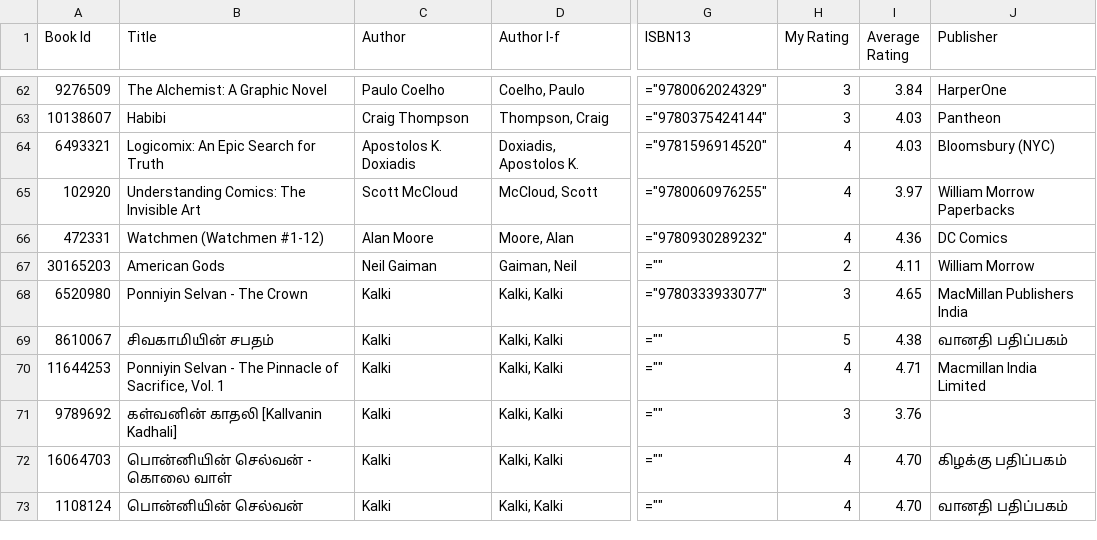
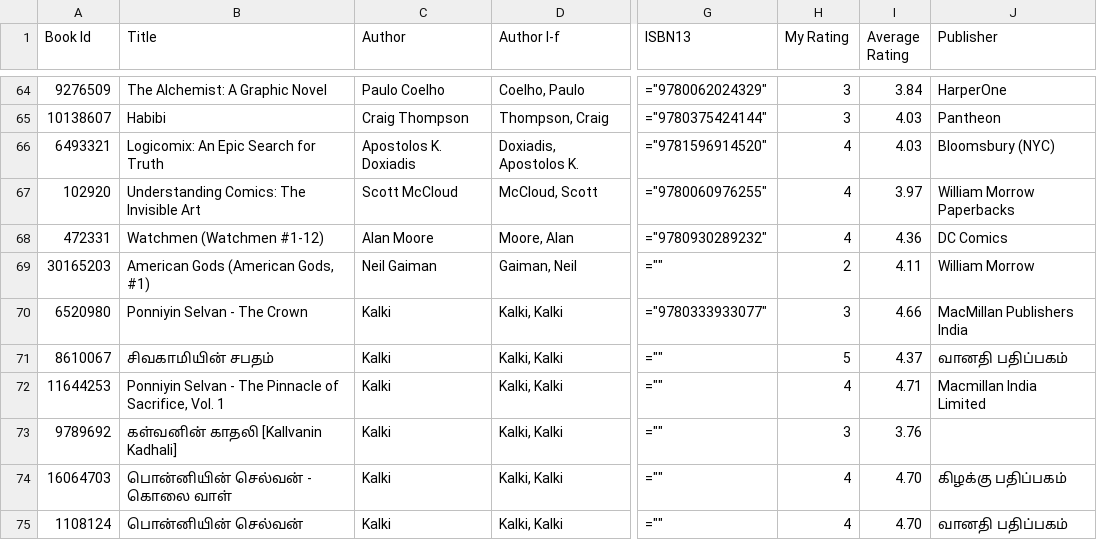
Before and after one commit to ananthakumaran/ananthakumaran.github.com, a CSV file: books.csv, drawn as a sheet; only a part is shown, gaps mark what is left out; addresses are those after the commit; the diff covers the shown part only; the diff names each change by its address in the sheet, - before the commit and + after, or states it on an @@ line.

Commit message:
update books

```diff
--- a/books.csv
+++ b/books.csv
-B69 (Title): American Gods
+B69 (Title): American Gods (American Gods, #1)
-I70 (Average Rating): 4.65
+I70 (Average Rating): 4.66
-I71 (Average Rating): 4.38
+I71 (Average Rating): 4.37
```
Also changed, not shown: 2 added rows and 35 edited cells elsewhere in this file, 4 other files.
